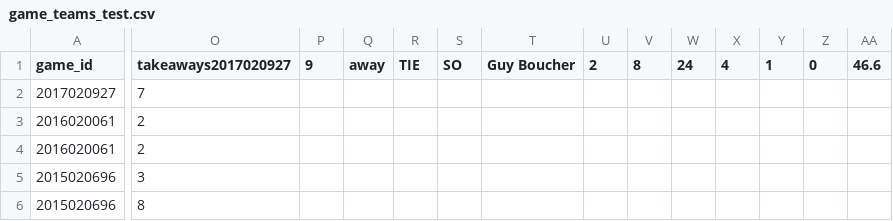
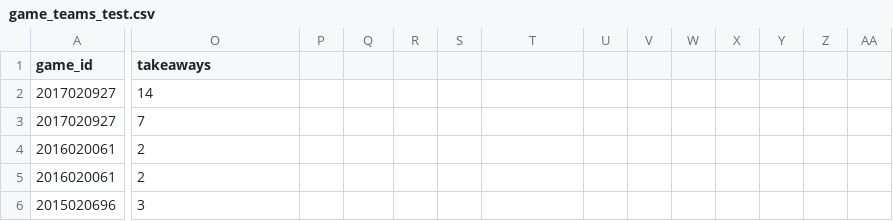
Before and after one commit to earl-stephens/Futbol, a CSV file: game_teams_test.csv, drawn as a sheet; only a part is shown, gaps mark what is left out; the shorter side is filled out with more unchanged rows; rows hold the shown columns only; the diff covers the shown part only; the diff names each change by its address in the sheet, - before the commit and + after, or states it on an @@ line.

```diff
--- a/game_teams_test.csv
+++ b/game_teams_test.csv
-O1: takeaways2017020927
+O1: takeaways
-P1: 9
+P1: (empty)
-Q1: away
+Q1: (empty)
-R1: TIE
+R1: (empty)
-S1: SO
+S1: (empty)
-T1: Guy Boucher
+T1: (empty)
-U1: 2
+U1: (empty)
-V1: 8
+V1: (empty)
-W1: 24
+W1: (empty)
-X1: 4
+X1: (empty)
-Y1: 1
+Y1: (empty)
-Z1: 0
+Z1: (empty)
-AA1: 46.6
+AA1: (empty)
+row 2: 2017020927 | 14
```
Also changed, not shown: 2 edited cells elsewhere in this file, 2 other files.
